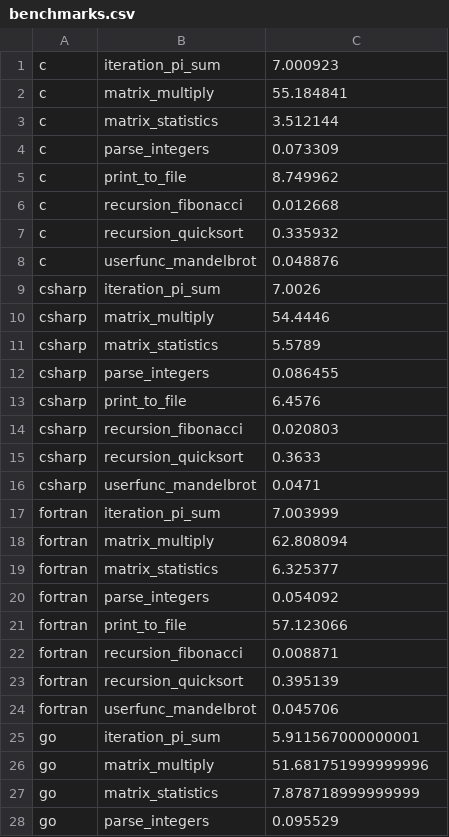
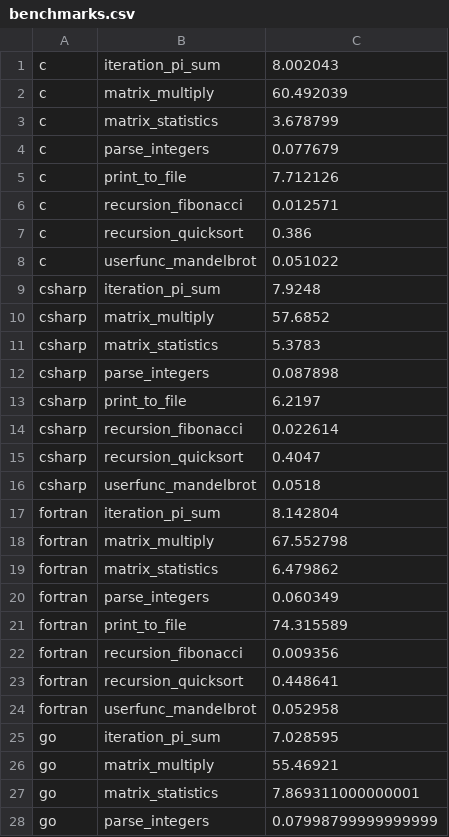
Before and after one commit to JuliaLang/Microbenchmarks, a CSV file: previews/PR131/benchmarks.csv, drawn as a sheet; only a part is shown; the diff covers the shown part only.

```diff
--- a/previews/PR131/benchmarks.csv
+++ b/previews/PR131/benchmarks.csv
@@ -1,28 +1,28 @@
-c,iteration_pi_sum,7.000923
-c,matrix_multiply,55.184841
-c,matrix_statistics,3.512144
-c,parse_integers,0.073309
-c,print_to_file,8.749962
-c,recursion_fibonacci,0.012668
-c,recursion_quicksort,0.335932
-c,userfunc_mandelbrot,0.048876
-csharp,iteration_pi_sum,7.0026
-csharp,matrix_multiply,54.4446
-csharp,matrix_statistics,5.5789
-csharp,parse_integers,0.086455
-csharp,print_to_file,6.4576
-csharp,recursion_fibonacci,0.020803
-csharp,recursion_quicksort,0.3633
-csharp,userfunc_mandelbrot,0.0471
-fortran,iteration_pi_sum,7.003999
-fortran,matrix_multiply,62.808094
-fortran,matrix_statistics,6.325377
-fortran,parse_integers,0.054092
-fortran,print_to_file,57.123066
-fortran,recursion_fibonacci,0.008871
-fortran,recursion_quicksort,0.395139
-fortran,userfunc_mandelbrot,0.045706
-go,iteration_pi_sum,5.911567000000001
-go,matrix_multiply,51.681751999999996
-go,matrix_statistics,7.878718999999999
-go,parse_integers,0.095529
+c,iteration_pi_sum,8.002043
+c,matrix_multiply,60.492039
+c,matrix_statistics,3.678799
+c,parse_integers,0.077679
+c,print_to_file,7.712126
+c,recursion_fibonacci,0.012571
+c,recursion_quicksort,0.386
+c,userfunc_mandelbrot,0.051022
+csharp,iteration_pi_sum,7.9248
+csharp,matrix_multiply,57.6852
+csharp,matrix_statistics,5.3783
+csharp,parse_integers,0.087898
+csharp,print_to_file,6.2197
+csharp,recursion_fibonacci,0.022614
+csharp,recursion_quicksort,0.4047
+csharp,userfunc_mandelbrot,0.0518
+fortran,iteration_pi_sum,8.142804
+fortran,matrix_multiply,67.552798
+fortran,matrix_statistics,6.479862
+fortran,parse_integers,0.060349
+fortran,print_to_file,74.315589
+fortran,recursion_fibonacci,0.009356
+fortran,recursion_quicksort,0.448641
+fortran,userfunc_mandelbrot,0.052958
+go,iteration_pi_sum,7.028595
+go,matrix_multiply,55.46921
+go,matrix_statistics,7.869311000000001
+go,parse_integers,0.07998799999999999
```
Also changed, not shown: 92 edited cells elsewhere in this file, 6 other files.
